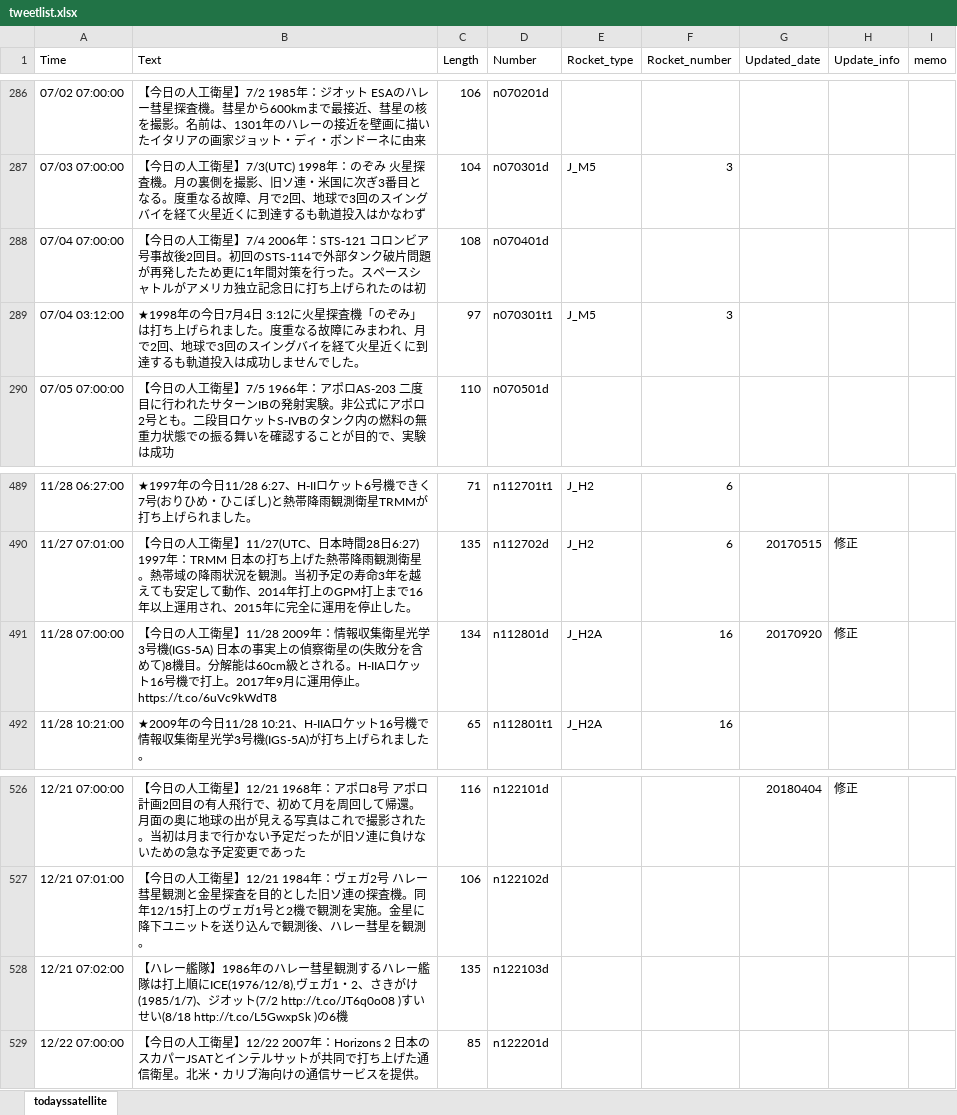
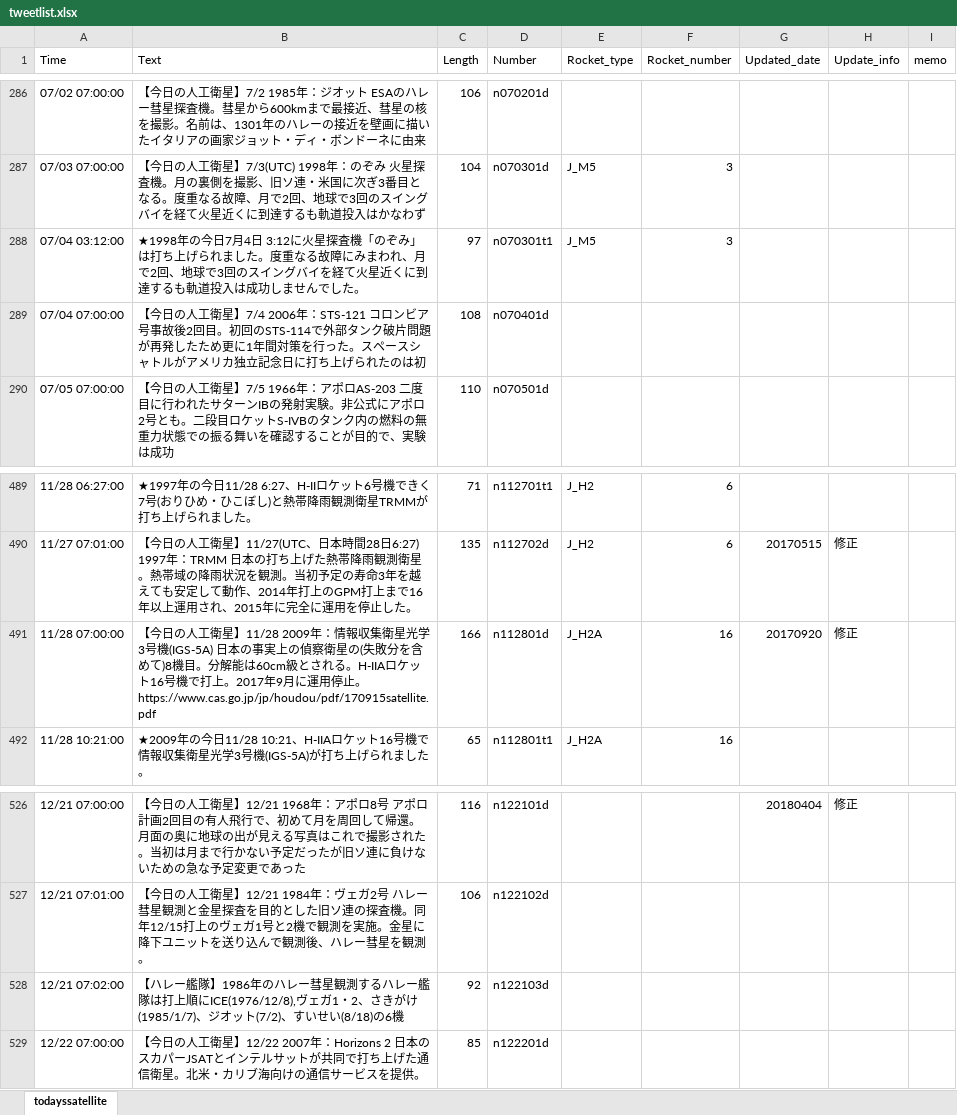
Before and after one commit to garmy-ja/todayssatellite, an Excel workbook: tweetlist.xlsx, sheet todayssatellite, drawn as a sheet; only a part is shown, gaps mark what is left out; values as stored, in another font and other column widths than the file's, no borders; conditional formats not drawn; the diff covers the shown part only; the diff names each change by its address in the sheet, - before the commit and + after, or states it on an @@ line.

```diff
--- a/tweetlist.xlsx (sheet todayssatellite)
+++ b/tweetlist.xlsx (sheet todayssatellite)
@@ row 289 moved to row 288: 07/04 03:12:00 @@
-B491 (Text): …停止。 https://t.co/6uVc9kWdT8
+B491 (Text): …停止。 https://www.cas.go.jp/jp/houdou/pdf/170915satellite.pdf
-C491 (Length): 134
+C491 (Length): 166
-B528 (Text): …ジオット(7/2 http://t.co/JT6q0o08 )すいせい(8/18 http://t.co/L5GwxpSk )の6機
+B528 (Text): …ジオット(7/2)、すいせい(8/18)の6機
-C528 (Length): 135
+C528 (Length): 92
```
Also changed, not shown: 8 moved rows and 14 edited cells elsewhere in this sheet, formulas that keep their value, 1 other file.
